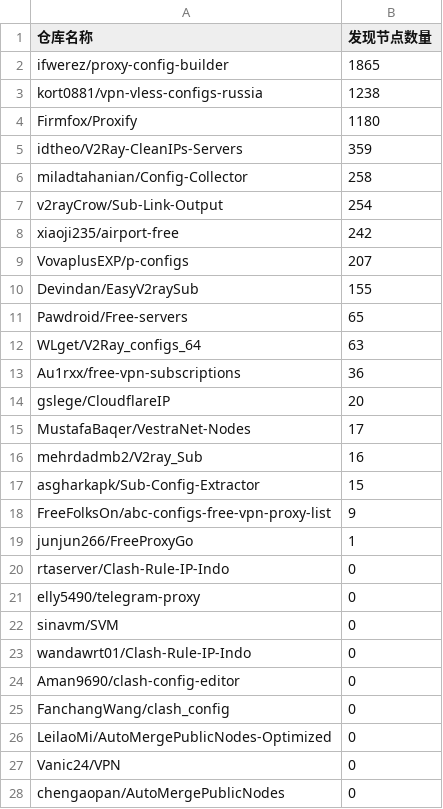
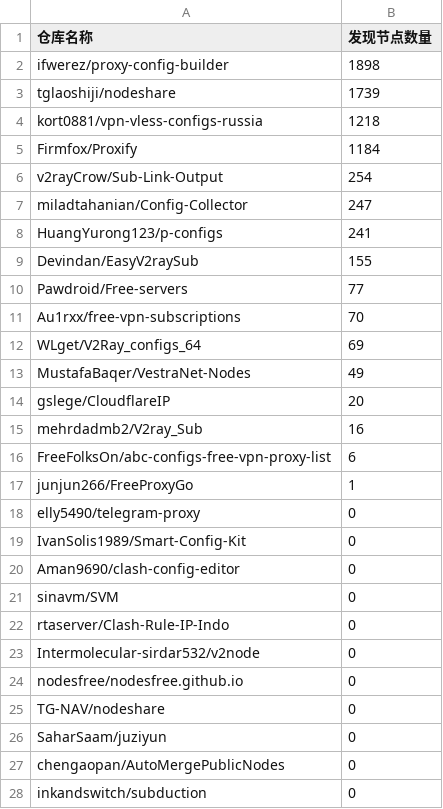
Before and after one commit to qjlxg/off, a CSV file: results/stats.csv, drawn as a sheet; only a part is shown; the shorter side is filled out with more unchanged rows; the diff covers the shown part only.

```diff
--- a/results/stats.csv
+++ b/results/stats.csv
@@ -1,28 +1,27 @@
 仓库名称,发现节点数量
-ifwerez/proxy-config-builder,1865
-kort0881/vpn-vless-configs-russia,1238
-Firmfox/Proxify,1180
-idtheo/V2Ray-CleanIPs-Servers,359
-miladtahanian/Config-Collector,258
+ifwerez/proxy-config-builder,1898
+tglaoshiji/nodeshare,1739
+kort0881/vpn-vless-configs-russia,1218
+Firmfox/Proxify,1184
 v2rayCrow/Sub-Link-Output,254
-xiaoji235/airport-free,242
-VovaplusEXP/p-configs,207
+miladtahanian/Config-Collector,247
+HuangYurong123/p-configs,241
 Devindan/EasyV2raySub,155
-Pawdroid/Free-servers,65
-WLget/V2Ray_configs_64,63
-Au1rxx/free-vpn-subscriptions,36
+Pawdroid/Free-servers,77
+Au1rxx/free-vpn-subscriptions,70
+WLget/V2Ray_configs_64,69
+MustafaBaqer/VestraNet-Nodes,49
 gslege/CloudflareIP,20
-MustafaBaqer/VestraNet-Nodes,17
 mehrdadmb2/V2ray_Sub,16
-asgharkapk/Sub-Config-Extractor,15
-FreeFolksOn/abc-configs-free-vpn-proxy-list,9
+FreeFolksOn/abc-configs-free-vpn-proxy-list,6
 junjun266/FreeProxyGo,1
+elly5490/telegram-proxy,0
+IvanSolis1989/Smart-Config-Kit,0
+Aman9690/clash-config-editor,0
+sinavm/SVM,0
 rtaserver/Clash-Rule-IP-Indo,0
-elly5490/telegram-proxy,0
-sinavm/SVM,0
-wandawrt01/Clash-Rule-IP-Indo,0
-Aman9690/clash-config-editor,0
-FanchangWang/clash_config,0
-LeilaoMi/AutoMergePublicNodes-Optimized,0
-Vanic24/VPN,0
+Intermolecular-sirdar532/v2node,0
+nodesfree/nodesfree.github.io,0
+TG-NAV/nodeshare,0
+SaharSaam/juziyun,0
 chengaopan/AutoMergePublicNodes,0
```
Also changed, not shown: 1 removed row elsewhere in this file, 1 other file.
